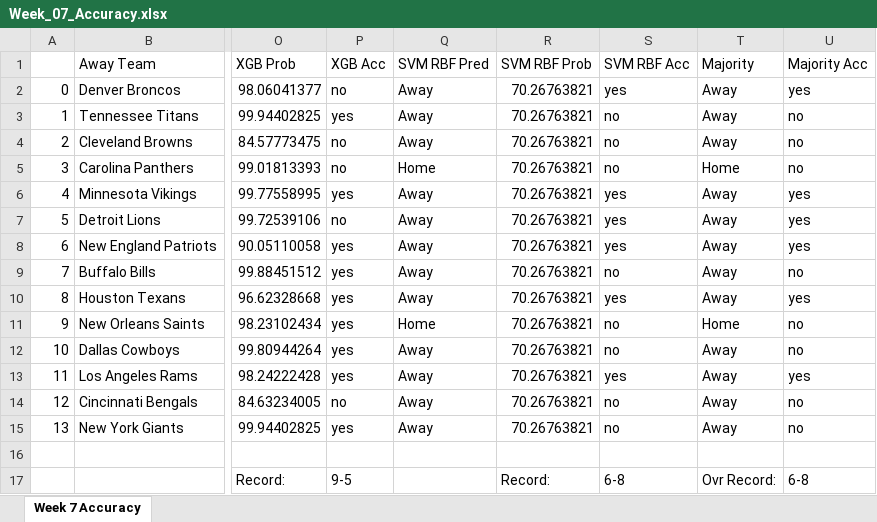
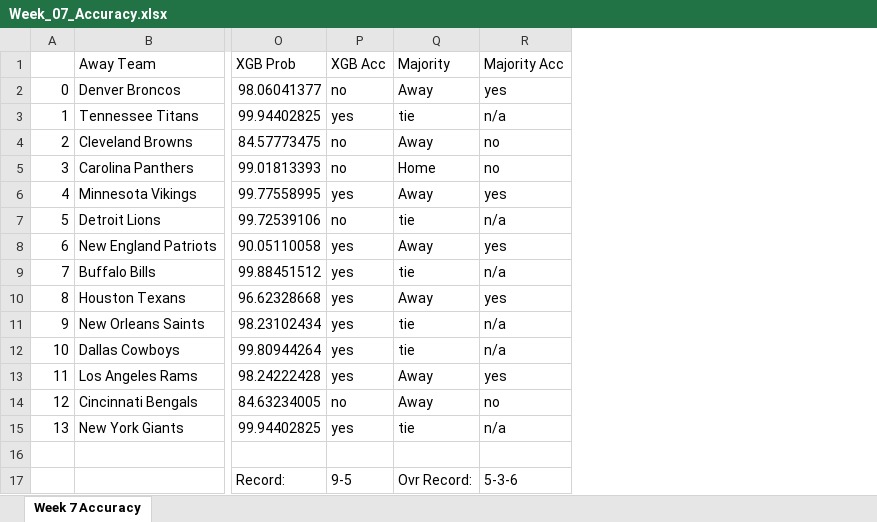
Before and after one commit to Crypto-Spartan/ProjectDarkErebus, an Excel workbook: Accuracy/Week_07_Accuracy.xlsx, sheet Week 7 Accuracy, drawn as a sheet; only a part is shown, gaps mark what is left out; values as stored, in another font and other column widths than the file's, no borders; removed rows and columns are numbered as before the commit, all else as after; the diff names each change by its address in the sheet, - before the commit and + after, or states it on an @@ line.

```diff
--- a/Accuracy/Week_07_Accuracy.xlsx (sheet Week 7 Accuracy)
+++ b/Accuracy/Week_07_Accuracy.xlsx (sheet Week 7 Accuracy)
-column Q (SVM RBF Pred), rows 2-15: Away | Away | Away | Home | Away | Away | Away | Away | Away | Home | Away | Away | Away | Away
-column R (SVM RBF Prob), rows 2-17: 70.26763821 | 70.26763821 | 70.26763821 | 70.26763821 | 70.26763821 | 70.26763821 | 70.26763821 | 70.26763821 | 70.26763821 | 70.26763821 | 70.26763821 | 70.26763821 | 70.26763821 | 70.26763821 |  | Record:
-column S (SVM RBF Acc), rows 2-17: yes | no | no | no | yes | yes | yes | no | yes | no | no | yes | no | no |  | 6-8
-Q3 (Majority): Away
+Q3 (Majority): tie
-R3 (Majority Acc): no
+R3 (Majority Acc): n/a
-Q7 (Majority): Away
+Q7 (Majority): tie
-R7 (Majority Acc): yes
+R7 (Majority Acc): n/a
-Q9 (Majority): Away
+Q9 (Majority): tie
-R9 (Majority Acc): no
+R9 (Majority Acc): n/a
-Q11 (Majority): Home
+Q11 (Majority): tie
-R11:R12 (Majority Acc): no
+R11:R12 (Majority Acc): n/a
-Q12 (Majority): Away
+Q12 (Majority): tie
-Q15 (Majority): Away
+Q15 (Majority): tie
-R15 (Majority Acc): no
+R15 (Majority Acc): n/a
-R17 (Majority Acc): 6-8
+R17 (Majority Acc): 5-3-6
```
Also changed, not shown: Accuracy/Week_08_Accuracy.xlsx, Accuracy/Week_09_Accuracy.xlsx, 7 other files.
